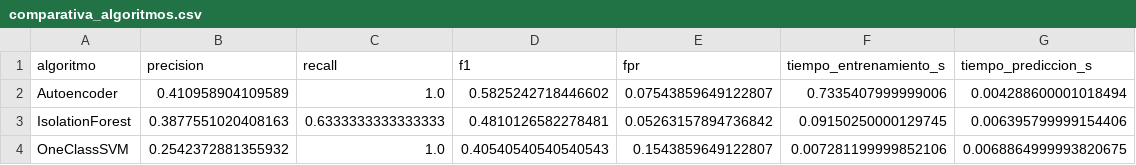
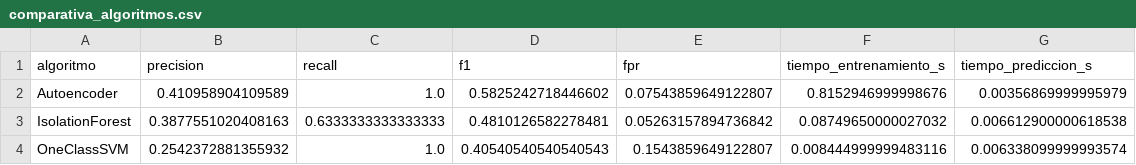
Before and after one commit to CherryMochiPanda/PanelDeControl_Cujae, a CSV file: backend/app/nbm/results/comparativa_algoritmos.csv, drawn as a sheet.

```diff
--- a/backend/app/nbm/results/comparativa_algoritmos.csv
+++ b/backend/app/nbm/results/comparativa_algoritmos.csv
@@ -1,4 +1,4 @@
 algoritmo,precision,recall,f1,fpr,tiempo_entrenamiento_s,tiempo_prediccion_s
-Autoencoder,0.410958904109589,1.0,0.5825242718446602,0.07543859649122807,0.7335407999999006,0.004288600001018494
-IsolationForest,0.3877551020408163,0.6333333333333333,0.4810126582278481,0.05263157894736842,0.09150250000129745,0.006395799999154406
-OneClassSVM,0.2542372881355932,1.0,0.40540540540540543,0.1543859649122807,0.007281199999852106,0.0068864999993820675
+Autoencoder,0.410958904109589,1.0,0.5825242718446602,0.07543859649122807,0.8152946999998676,0.00356869999995979
+IsolationForest,0.3877551020408163,0.6333333333333333,0.4810126582278481,0.05263157894736842,0.08749650000027032,0.006612900000618538
+OneClassSVM,0.2542372881355932,1.0,0.40540540540540543,0.1543859649122807,0.008444999999483116,0.006338099999993574
```
Also changed, not shown: 1 other file.
